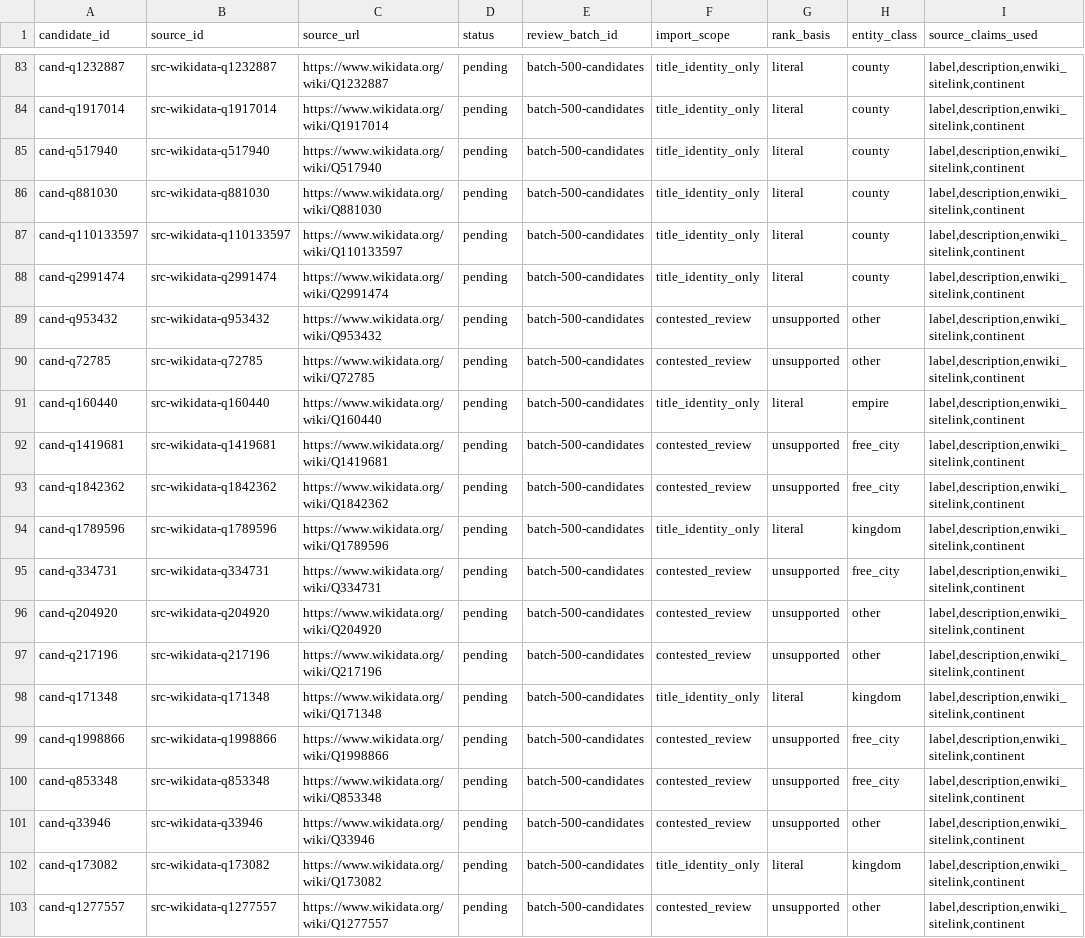
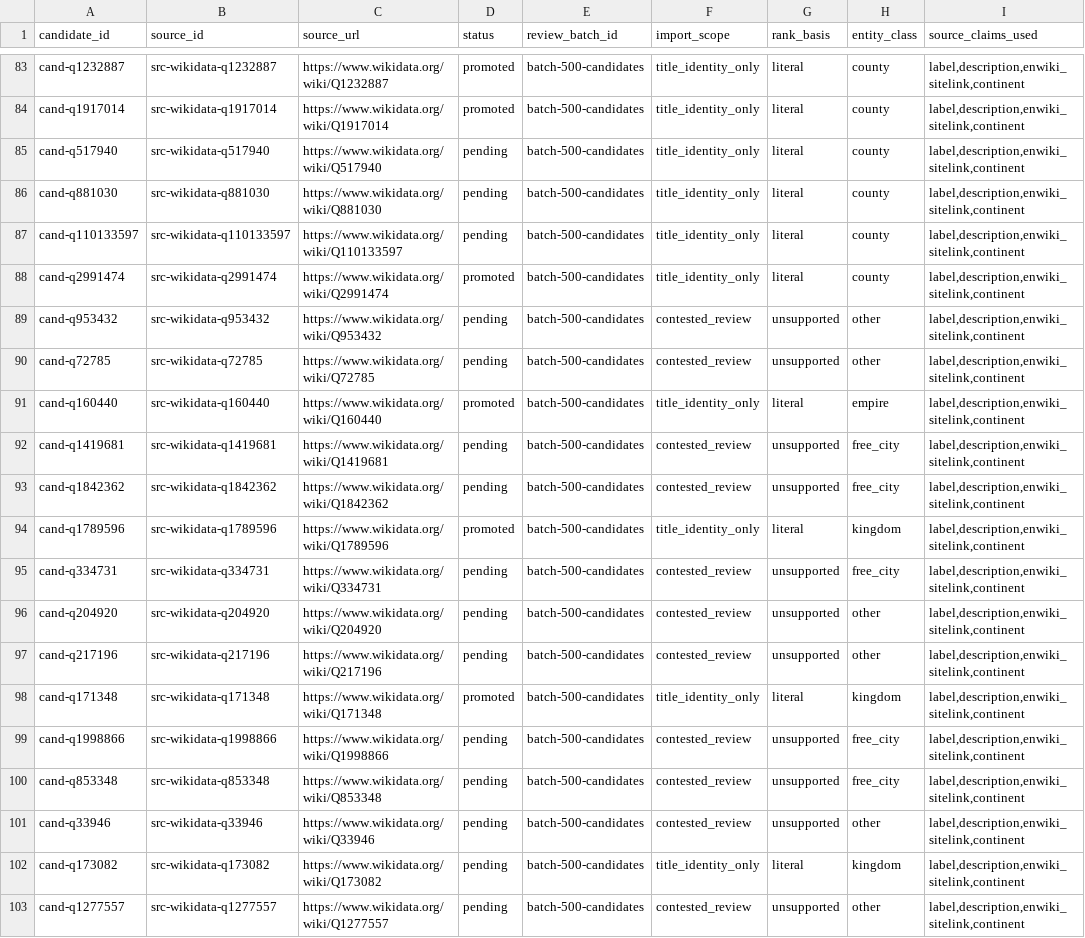
Before and after one commit to giodl73-repo/DUCHY, a TSV file: data/staging/candidates-500.tsv, drawn as a sheet; only a part is shown, gaps mark what is left out; the diff covers the shown part only; the diff names each change by its address in the sheet, - before the commit and + after, or states it on an @@ line.

Commit message:
Promote DUCHY candidate batch 002 titles

```diff
--- a/data/staging/candidates-500.tsv
+++ b/data/staging/candidates-500.tsv
-D83:D84 (status): pending
+D83:D84 (status): promoted
-D88 (status): pending
+D88 (status): promoted
-D91 (status): pending
+D91 (status): promoted
-D94 (status): pending
+D94 (status): promoted
-D98 (status): pending
+D98 (status): promoted
```
Also changed, not shown: 20 edited cells elsewhere in this file, 18 other files.
